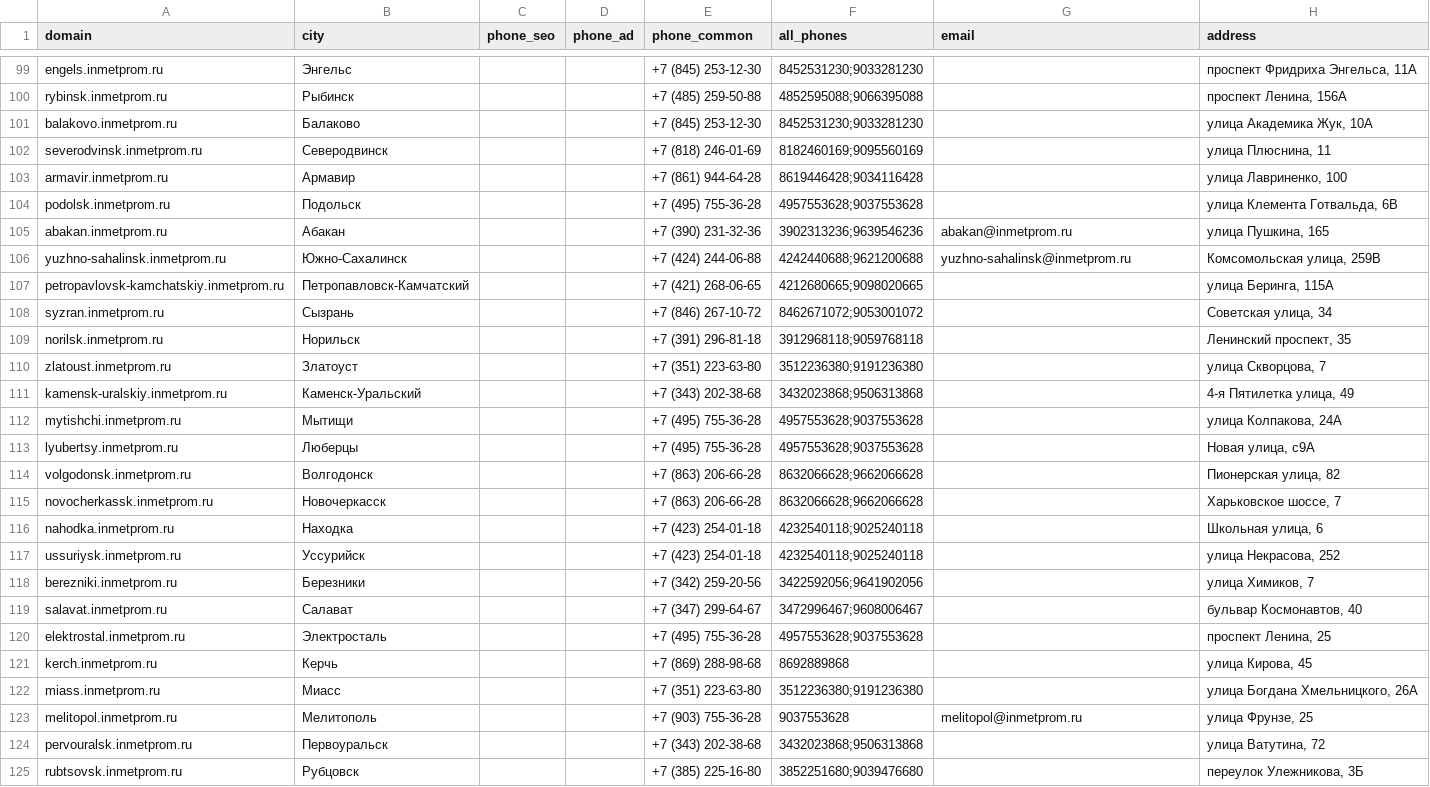
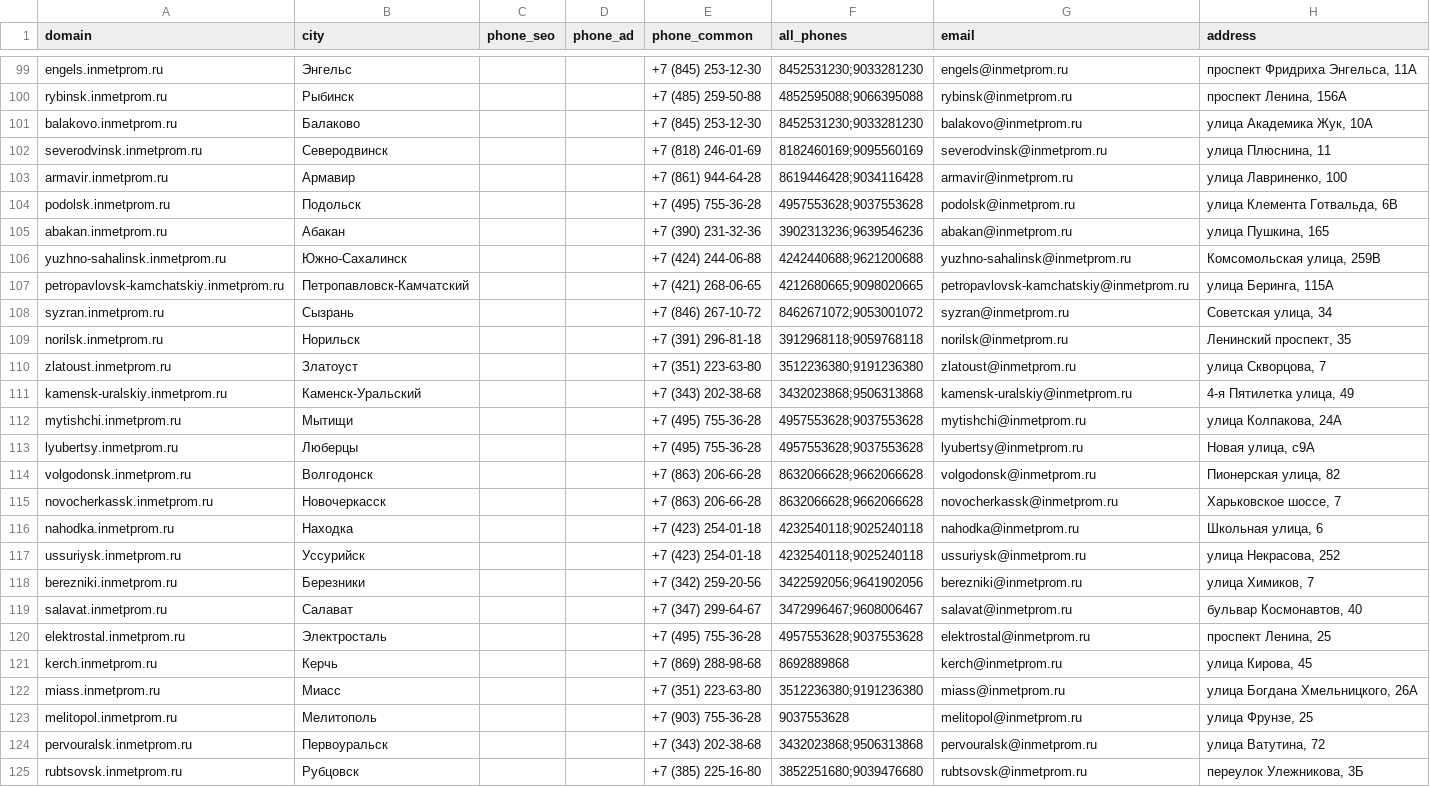
Before and after one commit to mag66530/site-checker, a CSV file: catalogs/imp-kp.csv, drawn as a sheet; only a part is shown, gaps mark what is left out; the diff covers the shown part only; the diff names each change by its address in the sheet, - before the commit and + after, or states it on an @@ line.

```diff
--- a/catalogs/imp-kp.csv
+++ b/catalogs/imp-kp.csv
-G99 (email): (empty)
+G99 (email): engels@inmetprom.ru
-G100 (email): (empty)
+G100 (email): rybinsk@inmetprom.ru
-G101 (email): (empty)
+G101 (email): balakovo@inmetprom.ru
-G102 (email): (empty)
+G102 (email): severodvinsk@inmetprom.ru
-G103 (email): (empty)
+G103 (email): armavir@inmetprom.ru
-G104 (email): (empty)
+G104 (email): podolsk@inmetprom.ru
-G107 (email): (empty)
+G107 (email): petropavlovsk-kamchatskiy@inmetprom.ru
-G108 (email): (empty)
+G108 (email): syzran@inmetprom.ru
-G109 (email): (empty)
+G109 (email): norilsk@inmetprom.ru
-G110 (email): (empty)
+G110 (email): zlatoust@inmetprom.ru
-G111 (email): (empty)
+G111 (email): kamensk-uralskiy@inmetprom.ru
-G112 (email): (empty)
+G112 (email): mytishchi@inmetprom.ru
-G113 (email): (empty)
+G113 (email): lyubertsy@inmetprom.ru
-G114 (email): (empty)
+G114 (email): volgodonsk@inmetprom.ru
-G115 (email): (empty)
+G115 (email): novocherkassk@inmetprom.ru
-G116 (email): (empty)
+G116 (email): nahodka@inmetprom.ru
-G117 (email): (empty)
+G117 (email): ussuriysk@inmetprom.ru
-G118 (email): (empty)
+G118 (email): berezniki@inmetprom.ru
-G119 (email): (empty)
+G119 (email): salavat@inmetprom.ru
-G120 (email): (empty)
+G120 (email): elektrostal@inmetprom.ru
-G121 (email): (empty)
+G121 (email): kerch@inmetprom.ru
-G122 (email): (empty)
+G122 (email): miass@inmetprom.ru
-G124 (email): (empty)
+G124 (email): pervouralsk@inmetprom.ru
-G125 (email): (empty)
+G125 (email): rubtsovsk@inmetprom.ru
```
Also changed, not shown: 103 edited cells elsewhere in this file.
